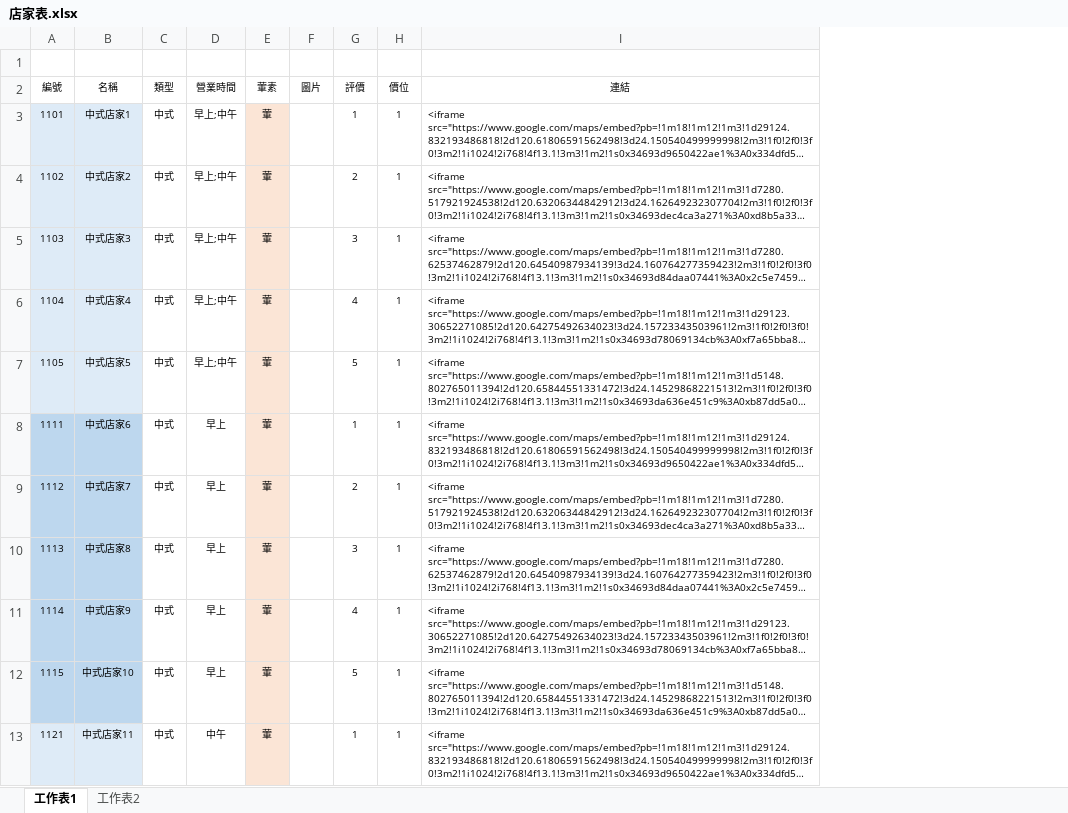
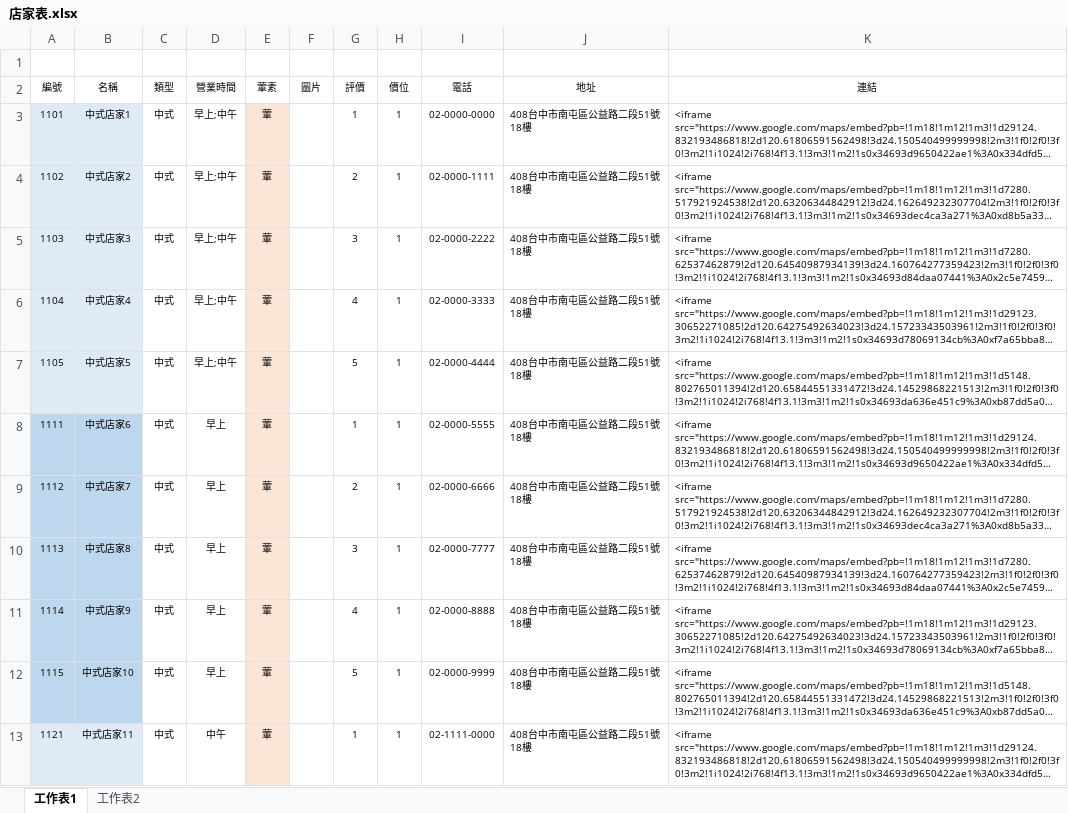
Before and after one commit to ChaoXky/_html, an Excel workbook: product_0312/店家表.xlsx, sheet 工作表1, drawn as a sheet; only a part is shown; long unchanged cells end in …; values as stored, in another font and other column widths than the file's, no borders; the diff names each change by its address in the sheet, - before the commit and + after, or states it on an @@ line.

```diff
--- a/product_0312/店家表.xlsx (sheet 工作表1)
+++ b/product_0312/店家表.xlsx (sheet 工作表1)
+column I (電話), rows 3-13: 02-0000-0000 | 02-0000-1111 | 02-0000-2222 | 02-0000-3333 | 02-0000-4444 | 02-0000-5555 | 02-0000-6666 | 02-0000-7777 | 02-0000-8888 | 02-0000-9999 | 02-1111-0000
+column J (地址), rows 3-13: all 408台中市南屯區公益路二段51號18樓
```
Also changed, not shown: 1 other file.
